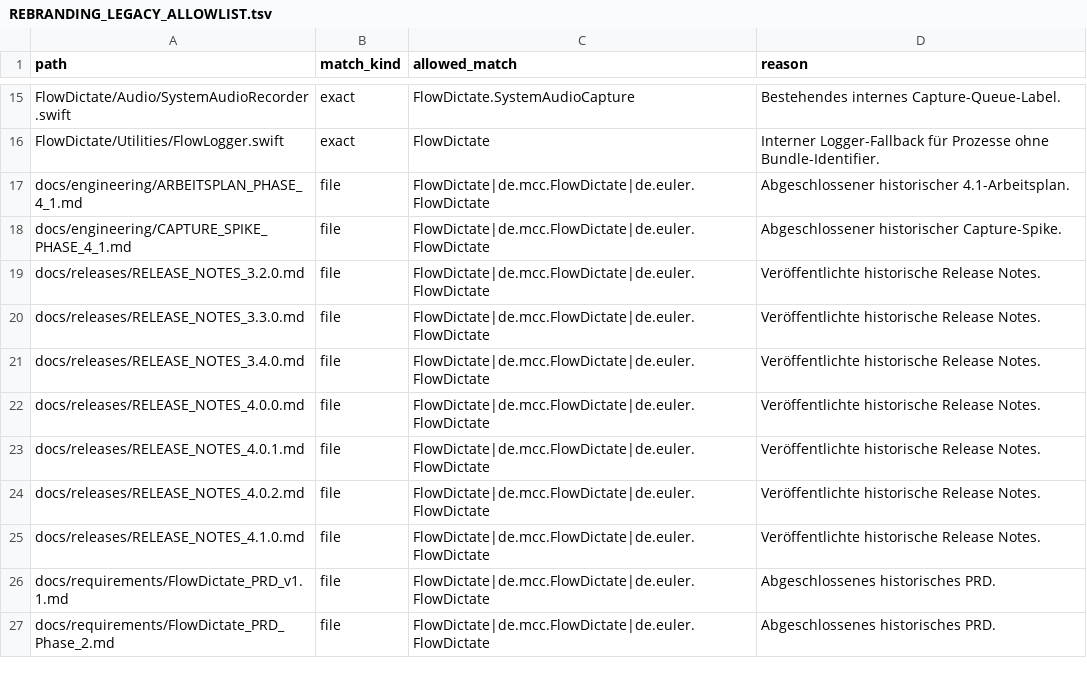
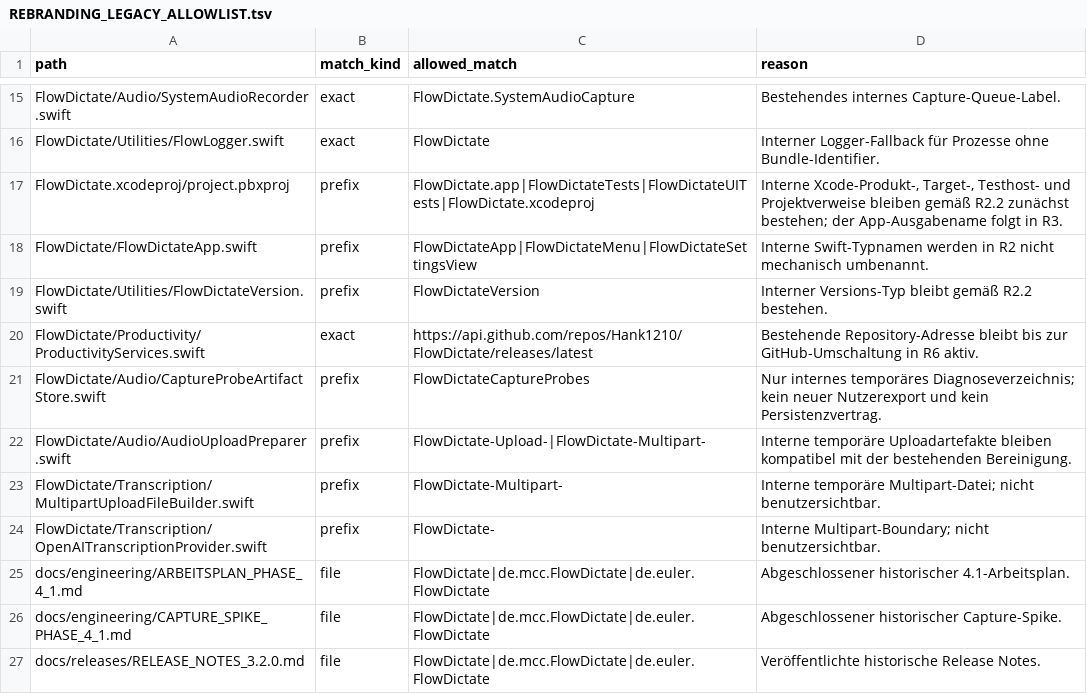
Before and after one commit to Hank1210/NativeDictate, a TSV file: docs/engineering/REBRANDING_LEGACY_ALLOWLIST.tsv, drawn as a sheet; only a part is shown, gaps mark what is left out; the shorter side is filled out with more unchanged rows; the diff names each change by its address in the sheet, - before the commit and + after, or states it on an @@ line.

Commit message:
Complete NativeDictate rebranding R2

```diff
--- a/docs/engineering/REBRANDING_LEGACY_ALLOWLIST.tsv
+++ b/docs/engineering/REBRANDING_LEGACY_ALLOWLIST.tsv
+row 17: FlowDictate.xcodeproj/project.pbxproj | prefix | FlowDictate.app|FlowDictateTests|FlowDictateUITests|FlowDictate.xcodeproj | Interne Xcode-Produkt-, Target-, Testhost- und Projektverweise bleiben gemäß R2.2 zunächst bestehen; der App-Ausgabename folgt in R3.
+row 18: FlowDictate/FlowDictateApp.swift | prefix | FlowDictateApp|FlowDictateMenu|FlowDictateSettingsView | Interne Swift-Typnamen werden in R2 nicht mechanisch umbenannt.
+row 19: FlowDictate/Utilities/FlowDictateVersion.swift | prefix | FlowDictateVersion | Interner Versions-Typ bleibt gemäß R2.2 bestehen.
+row 20: FlowDictate/Productivity/ProductivityServices.swift | exact | https://api.github.com/repos/Hank1210/FlowDictate/releases/latest | Bestehende Repository-Adresse bleibt bis zur GitHub-Umschaltung in R6 aktiv.
+row 21: FlowDictate/Audio/CaptureProbeArtifactStore.swift | prefix | FlowDictateCaptureProbes | Nur internes temporäres Diagnoseverzeichnis; kein neuer Nutzerexport und kein Persistenzvertrag.
+row 22: FlowDictate/Audio/AudioUploadPreparer.swift | prefix | FlowDictate-Upload-|FlowDictate-Multipart- | Interne temporäre Uploadartefakte bleiben kompatibel mit der bestehenden Bereinigung.
+row 23: FlowDictate/Transcription/MultipartUploadFileBuilder.swift | prefix | FlowDictate-Multipart- | Interne temporäre Multipart-Datei; nicht benutzersichtbar.
+row 24: FlowDictate/Transcription/OpenAITranscriptionProvider.swift | prefix | FlowDictate- | Interne Multipart-Boundary; nicht benutzersichtbar.
```
Also changed, not shown: 28 other files.
